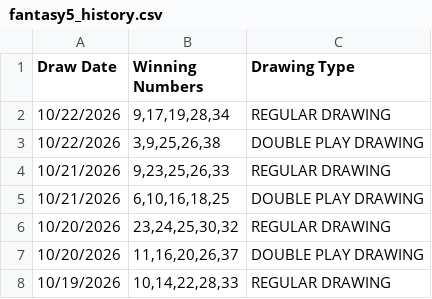
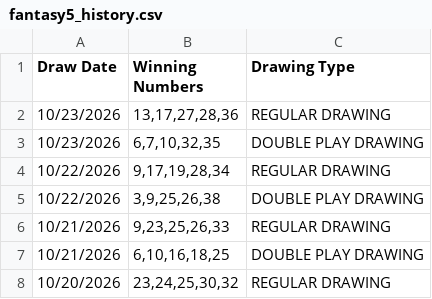
Before and after one commit to lrrycw3/lottery-pattern-explorer, a CSV file: data/fantasy5_history.csv, drawn as a sheet; only a part is shown; the shorter side is filled out with more unchanged rows; the diff names each change by its address in the sheet, - before the commit and + after, or states it on an @@ line.

Commit message:
Nightly results: 10/23/2026

```diff
--- a/data/fantasy5_history.csv
+++ b/data/fantasy5_history.csv
+row 2: 10/23/2026 | 13,17,27,28,36 | REGULAR DRAWING
+row 3: 10/23/2026 | 6,7,10,32,35 | DOUBLE PLAY DRAWING
```
